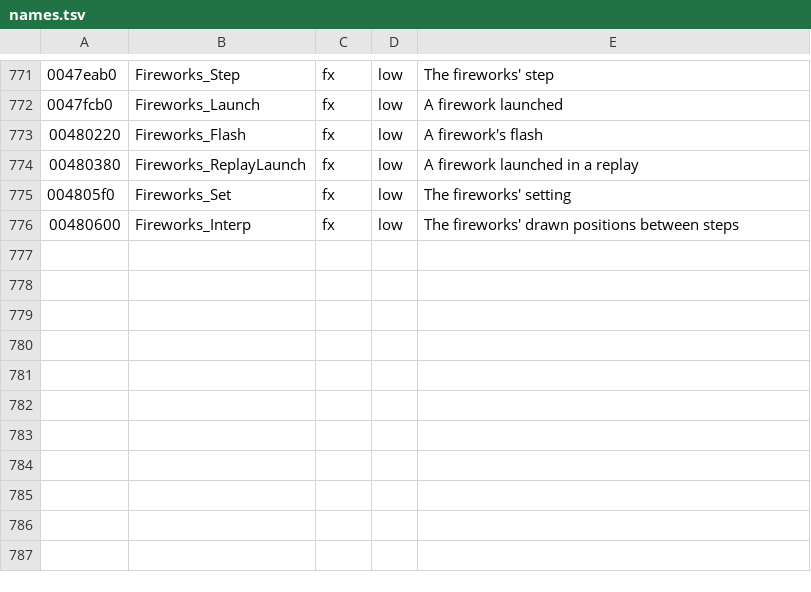
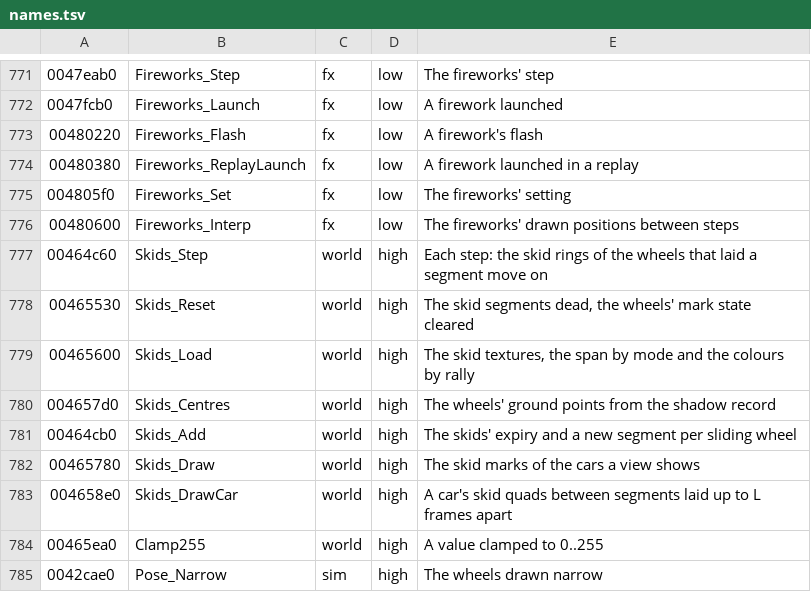
Before and after one commit to emdzej/opencmr2, a TSV file: tools/ghidra/names.tsv, drawn as a sheet; only a part is shown, gaps mark what is left out.

```diff
--- a/tools/ghidra/names.tsv
+++ b/tools/ghidra/names.tsv
@@ -776 +776,10 @@
 00480600	Fireworks_Interp	fx	low	The fireworks' drawn positions between steps
+00464c60	Skids_Step	world	high	Each step: the skid rings of the wheels that laid a segment move on
+00465530	Skids_Reset	world	high	The skid segments dead, the wheels' mark state cleared
+00465600	Skids_Load	world	high	The skid textures, the span by mode and the colours by rally
+004657d0	Skids_Centres	world	high	The wheels' ground points from the shadow record
+00464cb0	Skids_Add	world	high	The skids' expiry and a new segment per sliding wheel
+00465780	Skids_Draw	world	high	The skid marks of the cars a view shows
+004658e0	Skids_DrawCar	world	high	A car's skid quads between segments laid up to L frames apart
+00465ea0	Clamp255	world	high	A value clamped to 0..255
+0042cae0	Pose_Narrow	sim	high	The wheels drawn narrow
```
Also changed, not shown: 13 other files.
